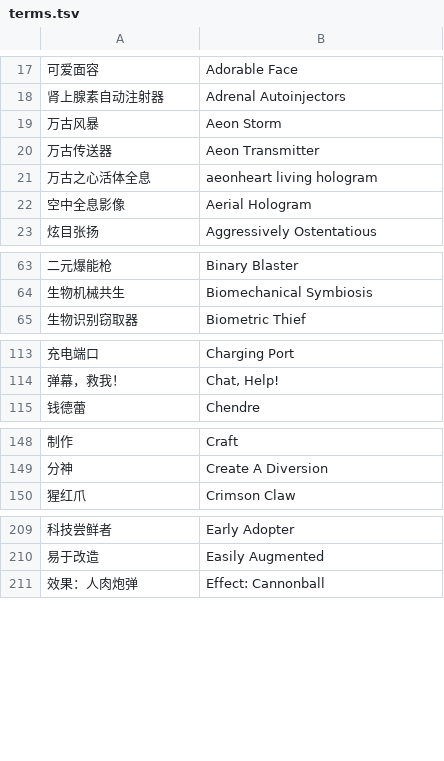
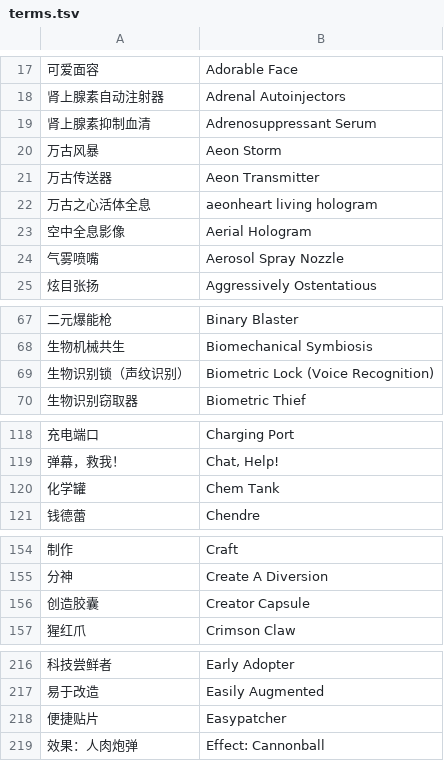
Before and after one commit to TenteiGengetsu/anachronism-cn, a TSV file: reports/terms.tsv, drawn as a sheet; only a part is shown, gaps mark what is left out; the diff covers the shown part only; the diff names each change by its address in the sheet, - before the commit and + after, or states it on an @@ line.

```diff
--- a/reports/terms.tsv
+++ b/reports/terms.tsv
+row 19: 肾上腺素抑制血清 | Adrenosuppressant Serum
+row 24: 气雾喷嘴 | Aerosol Spray Nozzle
+row 69: 生物识别锁（声纹识别） | Biometric Lock (Voice Recognition)
+row 120: 化学罐 | Chem Tank
+row 156: 创造胶囊 | Creator Capsule
+row 218: 便捷贴片 | Easypatcher
```
Also changed, not shown: 16 added rows and 2 edited cells elsewhere in this file, 21 other files.
